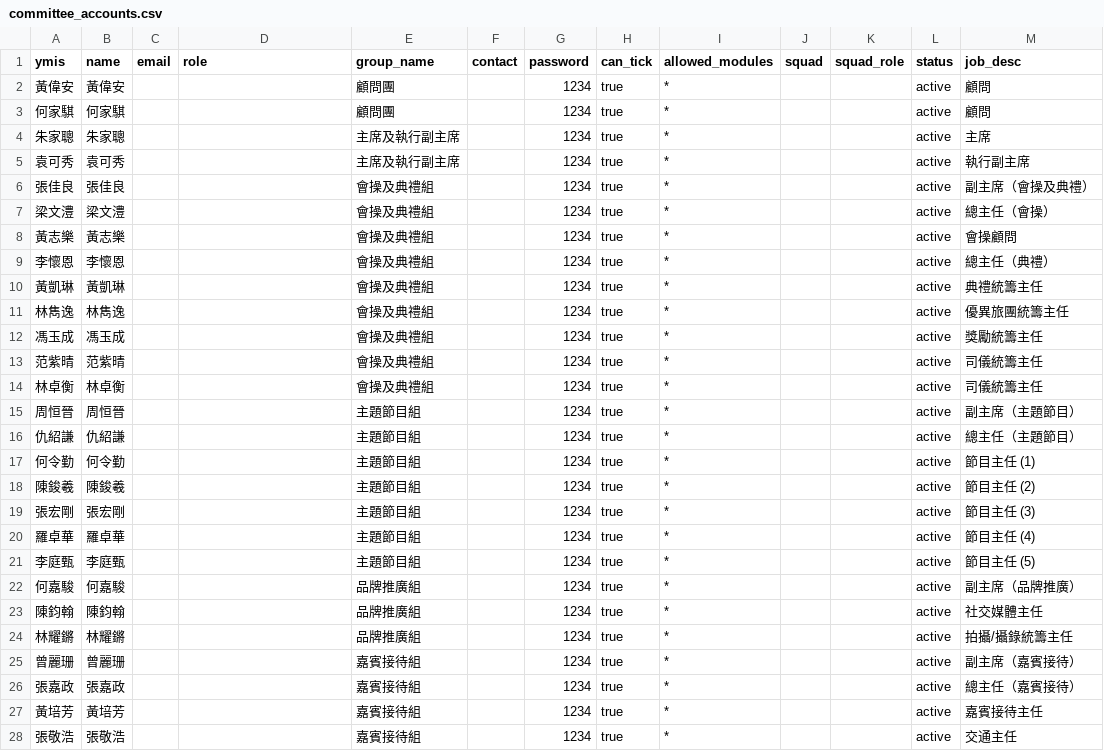
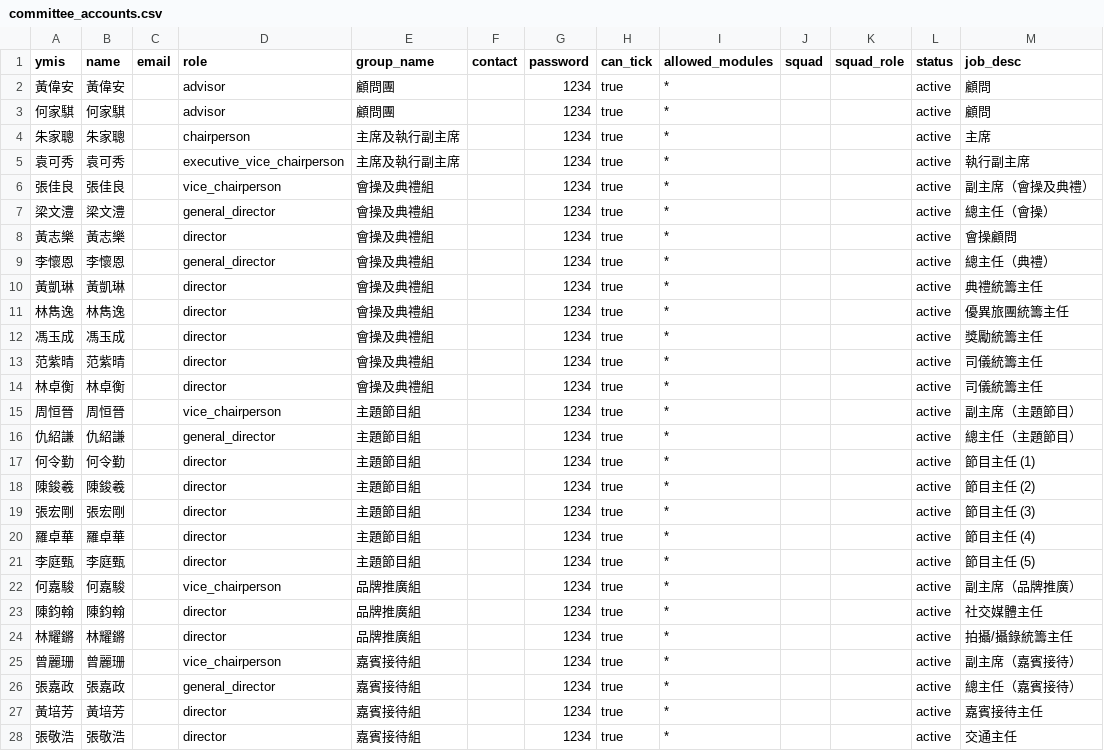
Before and after one commit to playerkousas-rgb/event, a CSV file: data/committee_accounts.csv, drawn as a sheet; only a part is shown; the diff covers the shown part only.

```diff
--- a/data/committee_accounts.csv
+++ b/data/committee_accounts.csv
@@ -1,28 +1,28 @@
 ymis,name,email,role,group_name,contact,password,can_tick,allowed_modules,squad,squad_role,status,job_desc
-黃偉安,黃偉安,,,顧問團,,1234,true,*,,,active,顧問
-何家騏,何家騏,,,顧問團,,1234,true,*,,,active,顧問
-朱家聰,朱家聰,,,主席及執行副主席,,1234,true,*,,,active,主席
-袁可秀,袁可秀,,,主席及執行副主席,,1234,true,*,,,active,執行副主席
-張佳良,張佳良,,,會操及典禮組,,1234,true,*,,,active,副主席（會操及典禮）
-梁文澧,梁文澧,,,會操及典禮組,,1234,true,*,,,active,總主任（會操）
-黃志樂,黃志樂,,,會操及典禮組,,1234,true,*,,,active,會操顧問
-李懷恩,李懷恩,,,會操及典禮組,,1234,true,*,,,active,總主任（典禮）
-黃凱琳,黃凱琳,,,會操及典禮組,,1234,true,*,,,active,典禮統籌主任
-林雋逸,林雋逸,,,會操及典禮組,,1234,true,*,,,active,優異旅團統籌主任
-馮玉成,馮玉成,,,會操及典禮組,,1234,true,*,,,active,獎勵統籌主任
-范紫晴,范紫晴,,,會操及典禮組,,1234,true,*,,,active,司儀統籌主任
-林卓衡,林卓衡,,,會操及典禮組,,1234,true,*,,,active,司儀統籌主任
-周恒晉,周恒晉,,,主題節目組,,1234,true,*,,,active,副主席（主題節目）
-仇紹謙,仇紹謙,,,主題節目組,,1234,true,*,,,active,總主任（主題節目）
-何令勤,何令勤,,,主題節目組,,1234,true,*,,,active,節目主任 (1)
-陳鋑羲,陳鋑羲,,,主題節目組,,1234,true,*,,,active,節目主任 (2)
-張宏剛,張宏剛,,,主題節目組,,1234,true,*,,,active,節目主任 (3)
-羅卓華,羅卓華,,,主題節目組,,1234,true,*,,,active,節目主任 (4)
-李庭甄,李庭甄,,,主題節目組,,1234,true,*,,,active,節目主任 (5)
-何嘉駿,何嘉駿,,,品牌推廣組,,1234,true,*,,,active,副主席（品牌推廣）
-陳鈞翰,陳鈞翰,,,品牌推廣組,,1234,true,*,,,active,社交媒體主任
-林耀鏘,林耀鏘,,,品牌推廣組,,1234,true,*,,,active,拍攝/攝錄統籌主任
-曾麗珊,曾麗珊,,,嘉賓接待組,,1234,true,*,,,active,副主席（嘉賓接待）
-張嘉政,張嘉政,,,嘉賓接待組,,1234,true,*,,,active,總主任（嘉賓接待）
-黃培芳,黃培芳,,,嘉賓接待組,,1234,true,*,,,active,嘉賓接待主任
-張敬浩,張敬浩,,,嘉賓接待組,,1234,true,*,,,active,交通主任
+黃偉安,黃偉安,,advisor,顧問團,,1234,true,*,,,active,顧問
+何家騏,何家騏,,advisor,顧問團,,1234,true,*,,,active,顧問
+朱家聰,朱家聰,,chairperson,主席及執行副主席,,1234,true,*,,,active,主席
+袁可秀,袁可秀,,executive_vice_chairperson,主席及執行副主席,,1234,true,*,,,active,執行副主席
+張佳良,張佳良,,vice_chairperson,會操及典禮組,,1234,true,*,,,active,副主席（會操及典禮）
+梁文澧,梁文澧,,general_director,會操及典禮組,,1234,true,*,,,active,總主任（會操）
+黃志樂,黃志樂,,director,會操及典禮組,,1234,true,*,,,active,會操顧問
+李懷恩,李懷恩,,general_director,會操及典禮組,,1234,true,*,,,active,總主任（典禮）
+黃凱琳,黃凱琳,,director,會操及典禮組,,1234,true,*,,,active,典禮統籌主任
+林雋逸,林雋逸,,director,會操及典禮組,,1234,true,*,,,active,優異旅團統籌主任
+馮玉成,馮玉成,,director,會操及典禮組,,1234,true,*,,,active,獎勵統籌主任
+范紫晴,范紫晴,,director,會操及典禮組,,1234,true,*,,,active,司儀統籌主任
+林卓衡,林卓衡,,director,會操及典禮組,,1234,true,*,,,active,司儀統籌主任
+周恒晉,周恒晉,,vice_chairperson,主題節目組,,1234,true,*,,,active,副主席（主題節目）
+仇紹謙,仇紹謙,,general_director,主題節目組,,1234,true,*,,,active,總主任（主題節目）
+何令勤,何令勤,,director,主題節目組,,1234,true,*,,,active,節目主任 (1)
+陳鋑羲,陳鋑羲,,director,主題節目組,,1234,true,*,,,active,節目主任 (2)
+張宏剛,張宏剛,,director,主題節目組,,1234,true,*,,,active,節目主任 (3)
+羅卓華,羅卓華,,director,主題節目組,,1234,true,*,,,active,節目主任 (4)
+李庭甄,李庭甄,,director,主題節目組,,1234,true,*,,,active,節目主任 (5)
+何嘉駿,何嘉駿,,vice_chairperson,品牌推廣組,,1234,true,*,,,active,副主席（品牌推廣）
+陳鈞翰,陳鈞翰,,director,品牌推廣組,,1234,true,*,,,active,社交媒體主任
+林耀鏘,林耀鏘,,director,品牌推廣組,,1234,true,*,,,active,拍攝/攝錄統籌主任
+曾麗珊,曾麗珊,,vice_chairperson,嘉賓接待組,,1234,true,*,,,active,副主席（嘉賓接待）
+張嘉政,張嘉政,,general_director,嘉賓接待組,,1234,true,*,,,active,總主任（嘉賓接待）
+黃培芳,黃培芳,,director,嘉賓接待組,,1234,true,*,,,active,嘉賓接待主任
+張敬浩,張敬浩,,director,嘉賓接待組,,1234,true,*,,,active,交通主任
```
Also changed, not shown: 2 added rows and 22 edited cells elsewhere in this file, 4 other files.
